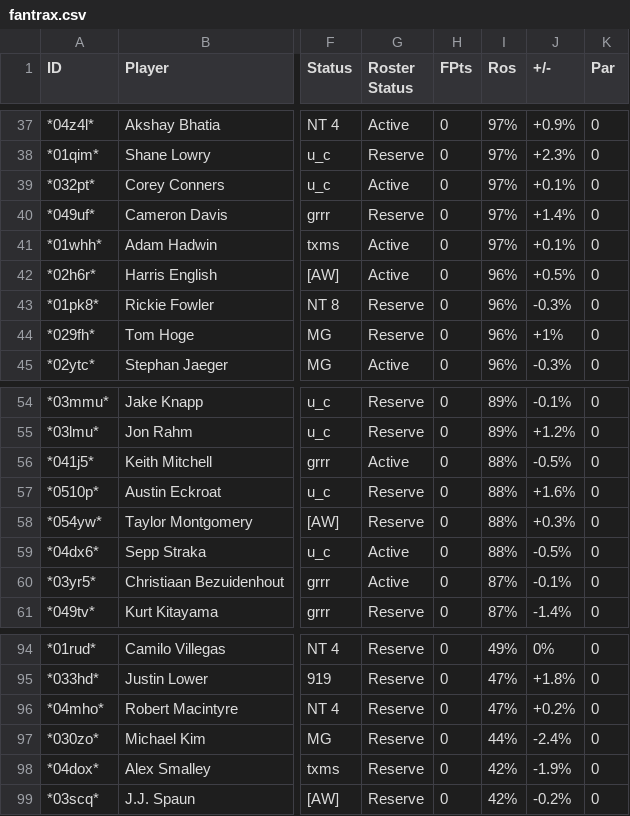
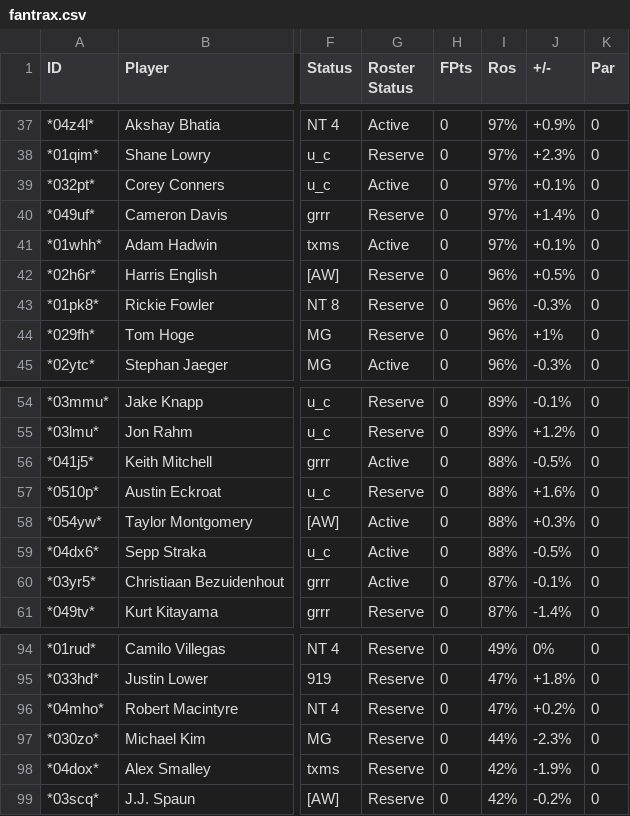
Before and after one commit to mikejackson35/fantrax, a CSV file: fantrax.csv, drawn as a sheet; only a part is shown, gaps mark what is left out; the diff covers the shown part only; the diff names each change by its address in the sheet, - before the commit and + after, or states it on an @@ line.

```diff
--- a/fantrax.csv
+++ b/fantrax.csv
-G42 (Roster Status): Active
+G42 (Roster Status): Reserve
-G58 (Roster Status): Reserve
+G58 (Roster Status): Active
-J97 (+/-): -2.4%
+J97 (+/-): -2.3%
```
Also changed, not shown: 9 edited cells elsewhere in this file, 5 other files.
